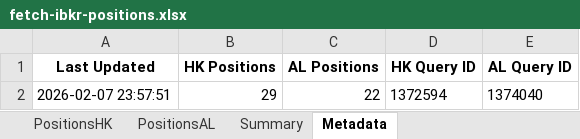
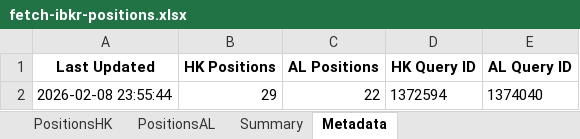
Before and after one commit to timelyrain/timeless-workspace, an Excel workbook: projects/fetch-ibkr-positions.xlsx, sheet Metadata, drawn as a sheet; values as stored, in another font and other column widths than the file's, no borders; the diff names each change by its address in the sheet, - before the commit and + after, or states it on an @@ line.

```diff
--- a/projects/fetch-ibkr-positions.xlsx (sheet Metadata)
+++ b/projects/fetch-ibkr-positions.xlsx (sheet Metadata)
-A2 (Last Updated): 2026-02-07 23:57:51
+A2 (Last Updated): 2026-02-08 23:55:44
```
